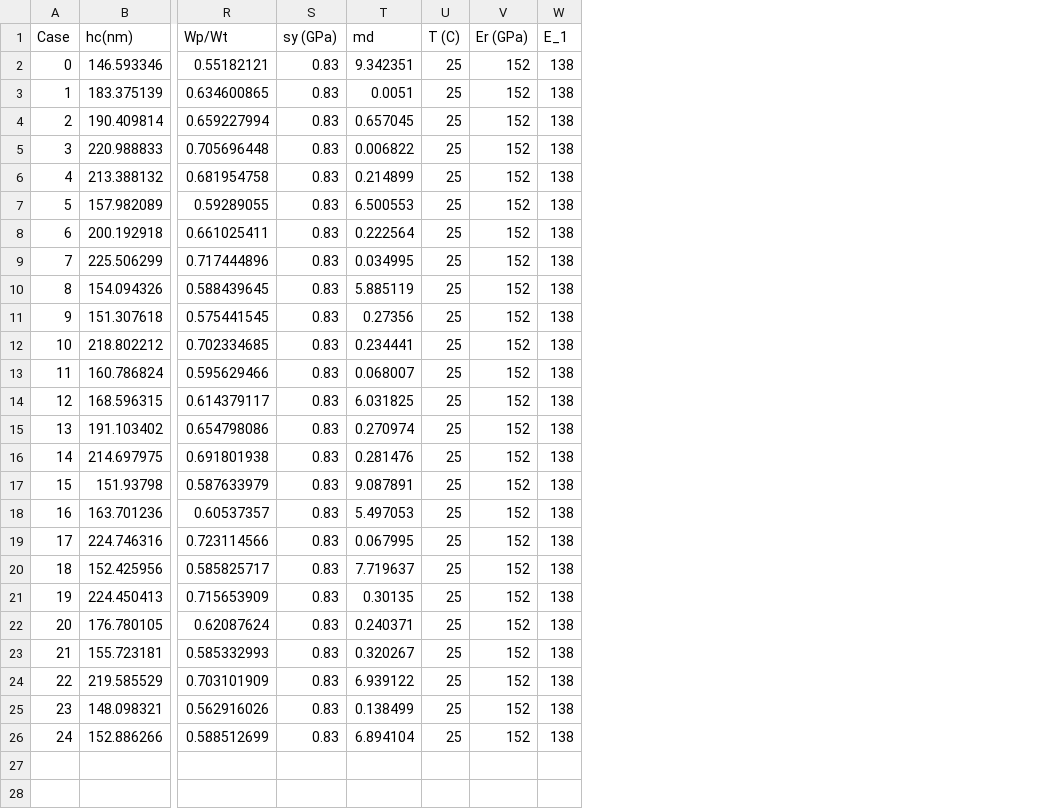
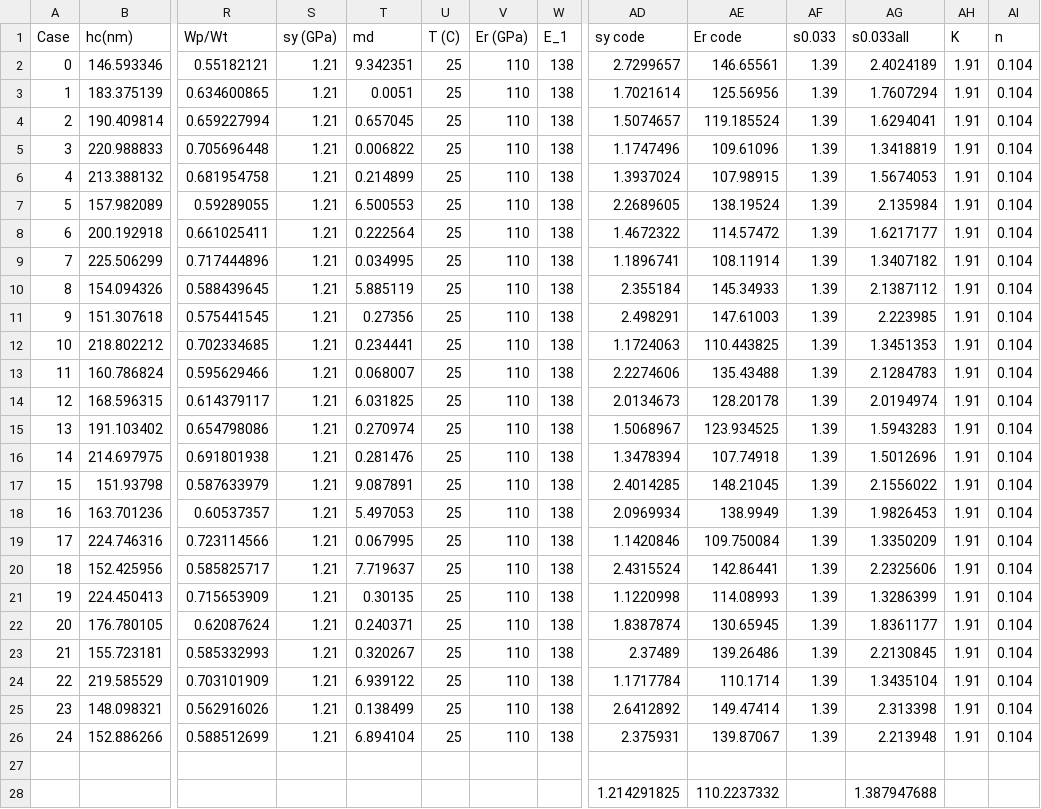
Before and after one commit to JoeSpencer1/NN_TiAlTa, a CSV file: data/TI33_25.csv, drawn as a sheet; only a part is shown, gaps mark what is left out; rows hold the shown columns only; the diff covers the shown part only; the diff names each change by its address in the sheet, - before the commit and + after, or states it on an @@ line.

```diff
--- a/data/TI33_25.csv
+++ b/data/TI33_25.csv
+column AD (sy code), rows 2-26: 2.7299657 | 1.7021614 | 1.5074657 | 1.1747496 | 1.3937024 | 2.2689605 | 1.4672322 | 1.1896741 | 2.355184 | 2.498291 | 1.1724063 | 2.2274606 | 2.0134673 | 1.5068967 | 1.3478394 | 2.4014285 | 2.0969934 | 1.1420846 | 2.4315524 | 1.1220998 | 1.8387874 | 2.37489 | 1.1717784 | 2.6412892 | 2.375931
+column AE (Er code), rows 2-26: 146.65561 | 125.56956 | 119.185524 | 109.61096 | 107.98915 | 138.19524 | 114.57472 | 108.11914 | 145.34933 | 147.61003 | 110.443825 | 135.43488 | 128.20178 | 123.934525 | 107.74918 | 148.21045 | 138.9949 | 109.750084 | 142.86441 | 114.08993 | 130.65945 | 139.26486 | 110.1714 | 149.47414 | 139.87067
+column AF (s0.033), rows 2-26: all 1.39
+column AG (s0.033all), rows 2-26: 2.4024189 | 1.7607294 | 1.6294041 | 1.3418819 | 1.5674053 | 2.135984 | 1.6217177 | 1.3407182 | 2.1387112 | 2.223985 | 1.3451353 | 2.1284783 | 2.0194974 | 1.5943283 | 1.5012696 | 2.1556022 | 1.9826453 | 1.3350209 | 2.2325606 | 1.3286399 | 1.8361177 | 2.2130845 | 1.3435104 | 2.313398 | 2.213948
+column AH (K), rows 2-26: all 1.91
+column AI (n), rows 2-26: all 0.104
-S2:S26 (sy (GPa)): 0.83
+S2:S26 (sy (GPa)): 1.21
-V2:V26 (Er (GPa)): 152
+V2:V26 (Er (GPa)): 110
+row 27: (empty)
+row 28:  |  |  |  |  |  |  |  | 1.214291825 | 110.2237332 |  | 1.387947688
```
Also changed, not shown: 6 added rows elsewhere in this file, 58 other files.
